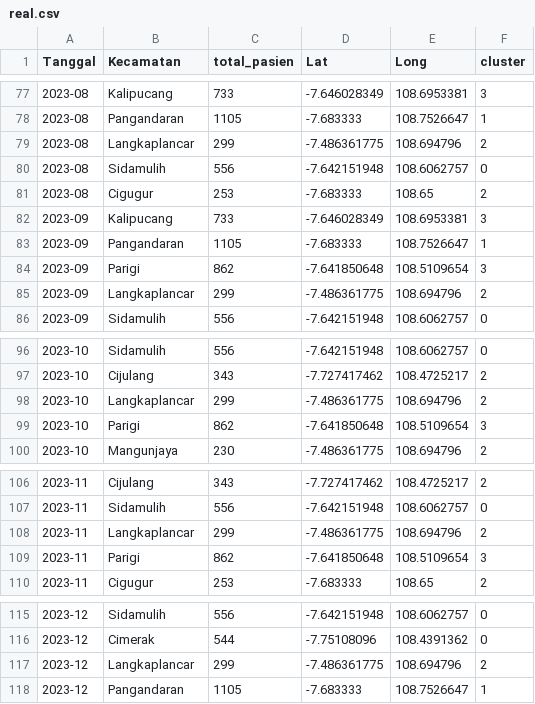
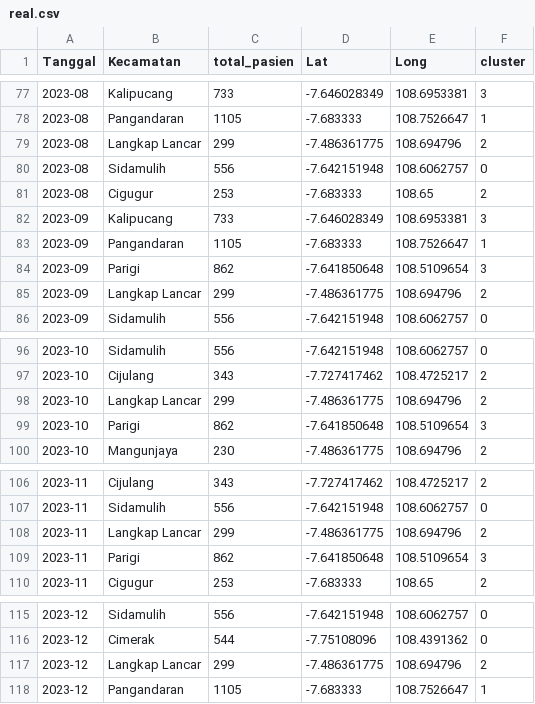
Before and after one commit to ardiansa22/Eyes-Disease-Monitoring, a CSV file: real.csv, drawn as a sheet; only a part is shown, gaps mark what is left out; the diff covers the shown part only.

```diff
--- a/real.csv
+++ b/real.csv
@@ -78,3 +78,3 @@ Tanggal,Kecamatan,total_pasien,Lat,Long,cluster
 2023-08,Pangandaran,1105,-7.683333,108.7526647,1
-2023-08,Langkaplancar,299,-7.486361775,108.694796,2
+2023-08,Langkap Lancar,299,-7.486361775,108.694796,2
 2023-08,Sidamulih,556,-7.642151948,108.6062757,0
@@ -84,3 +84,3 @@ Tanggal,Kecamatan,total_pasien,Lat,Long,cluster
 2023-09,Parigi,862,-7.641850648,108.5109654,3
-2023-09,Langkaplancar,299,-7.486361775,108.694796,2
+2023-09,Langkap Lancar,299,-7.486361775,108.694796,2
 2023-09,Sidamulih,556,-7.642151948,108.6062757,0
@@ -97,3 +97,3 @@ Tanggal,Kecamatan,total_pasien,Lat,Long,cluster
 2023-10,Cijulang,343,-7.727417462,108.4725217,2
-2023-10,Langkaplancar,299,-7.486361775,108.694796,2
+2023-10,Langkap Lancar,299,-7.486361775,108.694796,2
 2023-10,Parigi,862,-7.641850648,108.5109654,3
@@ -107,3 +107,3 @@ Tanggal,Kecamatan,total_pasien,Lat,Long,cluster
 2023-11,Sidamulih,556,-7.642151948,108.6062757,0
-2023-11,Langkaplancar,299,-7.486361775,108.694796,2
+2023-11,Langkap Lancar,299,-7.486361775,108.694796,2
 2023-11,Parigi,862,-7.641850648,108.5109654,3
@@ -116,3 +116,3 @@ Tanggal,Kecamatan,total_pasien,Lat,Long,cluster
 2023-12,Cimerak,544,-7.75108096,108.4391362,0
-2023-12,Langkaplancar,299,-7.486361775,108.694796,2
+2023-12,Langkap Lancar,299,-7.486361775,108.694796,2
 2023-12,Pangandaran,1105,-7.683333,108.7526647,1
```
Also changed, not shown: 8 edited cells elsewhere in this file, Finaly.csv, 4 other files.
